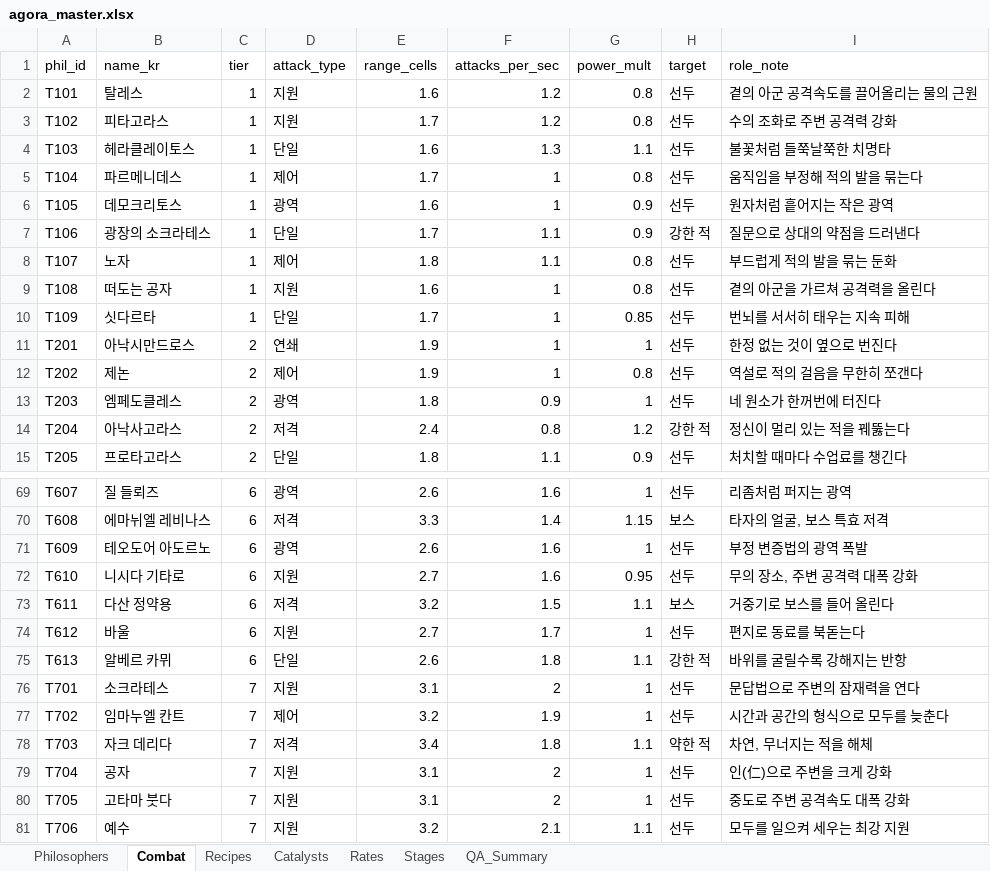
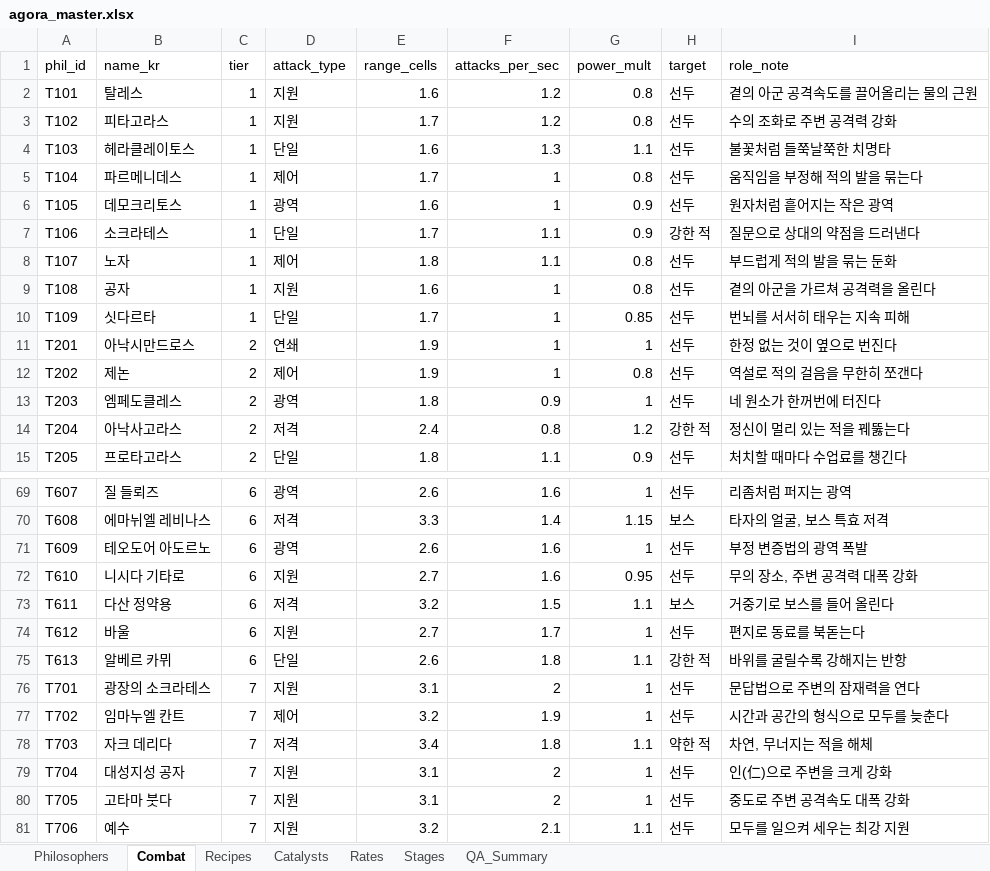
Before and after one commit to zdr1357-9993/agora-defense, an Excel workbook: data/agora_master.xlsx, sheet Combat, drawn as a sheet; only a part is shown, gaps mark what is left out; values as stored, in another font and other column widths than the file's, no borders; the diff names each change by its address in the sheet, - before the commit and + after, or states it on an @@ line.

```diff
--- a/data/agora_master.xlsx (sheet Combat)
+++ b/data/agora_master.xlsx (sheet Combat)
-B7 (name_kr): 광장의 소크라테스
+B7 (name_kr): 소크라테스
-B9 (name_kr): 떠도는 공자
+B9 (name_kr): 공자
-B76 (name_kr): 소크라테스
+B76 (name_kr): 광장의 소크라테스
-B79 (name_kr): 공자
+B79 (name_kr): 대성지성 공자
```
Also changed, not shown: sheet Recipes, sheet Philosophers, 6 other files.
